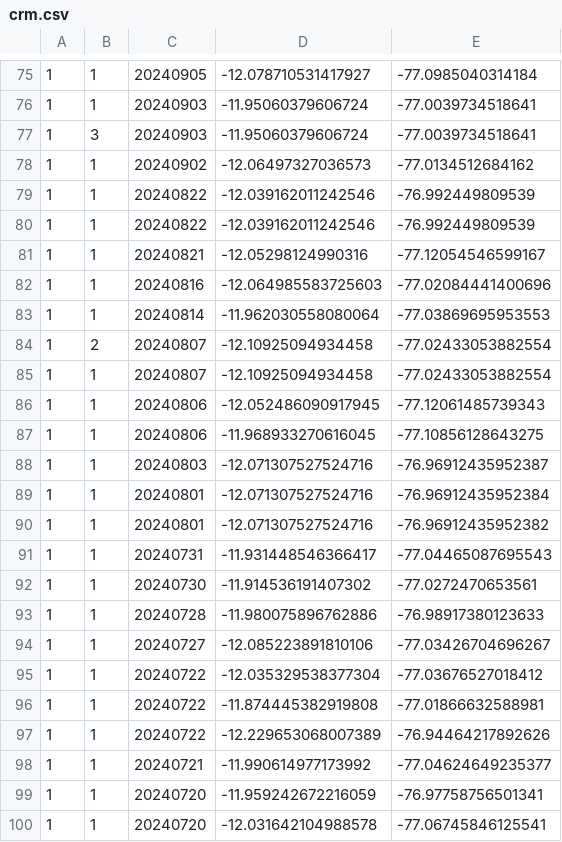
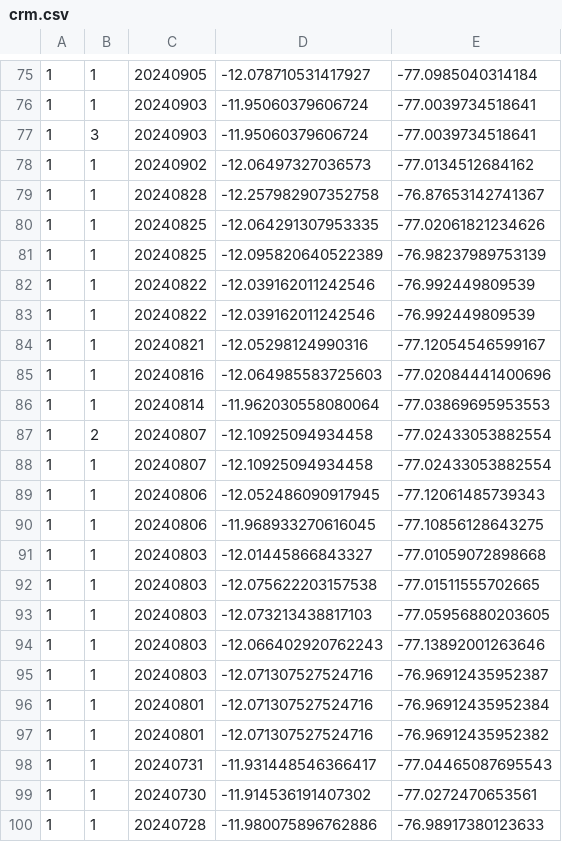
Before and after one commit to bardurt/crm, a CSV file: crm.csv, drawn as a sheet; only a part is shown, gaps mark what is left out; the shorter side is filled out with more unchanged rows.

Commit message:
...

```diff
--- a/crm.csv
+++ b/crm.csv
@@ -78,2 +78,5 @@
 1,1,20240902,-12.06497327036573,-77.0134512684162
+1,1,20240828,-12.257982907352758,-76.87653142741367
+1,1,20240825,-12.064291307953335,-77.02061821234626
+1,1,20240825,-12.095820640522389,-76.98237989753139
 1,1,20240822,-12.039162011242546,-76.992449809539
@@ -87,2 +90,6 @@
 1,1,20240806,-11.968933270616045,-77.10856128643275
+1,1,20240803,-12.01445866843327,-77.01059072898668
+1,1,20240803,-12.075622203157538,-77.01511555702665
+1,1,20240803,-12.073213438817103,-77.05956880203605
+1,1,20240803,-12.066402920762243,-77.13892001263646
 1,1,20240803,-12.071307527524716,-76.96912435952387
```
